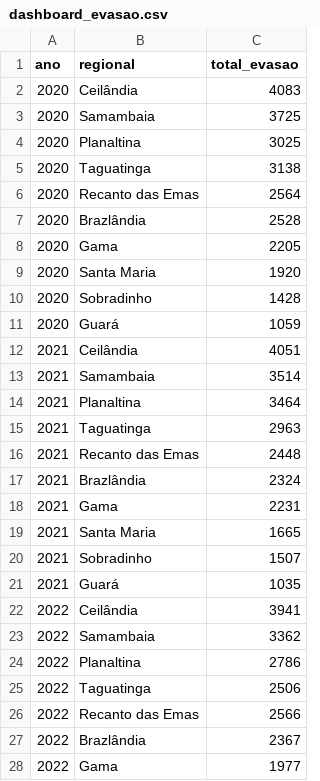
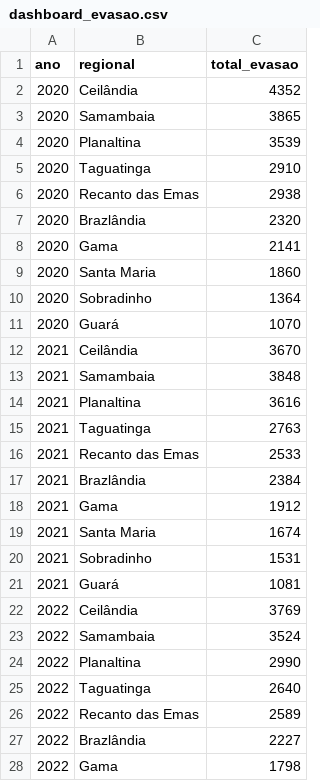
Before and after one commit to taguinara/projeto_evasao_escolas_publicas_DF, a CSV file: data/processed/dashboard_evasao.csv, drawn as a sheet; only a part is shown; the diff covers the shown part only.

```diff
--- a/data/processed/dashboard_evasao.csv
+++ b/data/processed/dashboard_evasao.csv
@@ -1,28 +1,28 @@
 ano,regional,total_evasao
-2020,Ceilândia,4083
-2020,Samambaia,3725
-2020,Planaltina,3025
-2020,Taguatinga,3138
-2020,Recanto das Emas,2564
-2020,Brazlândia,2528
-2020,Gama,2205
-2020,Santa Maria,1920
-2020,Sobradinho,1428
-2020,Guará,1059
-2021,Ceilândia,4051
-2021,Samambaia,3514
-2021,Planaltina,3464
-2021,Taguatinga,2963
-2021,Recanto das Emas,2448
-2021,Brazlândia,2324
-2021,Gama,2231
-2021,Santa Maria,1665
-2021,Sobradinho,1507
-2021,Guará,1035
-2022,Ceilândia,3941
-2022,Samambaia,3362
-2022,Planaltina,2786
-2022,Taguatinga,2506
-2022,Recanto das Emas,2566
-2022,Brazlândia,2367
-2022,Gama,1977
+2020,Ceilândia,4352
+2020,Samambaia,3865
+2020,Planaltina,3539
+2020,Taguatinga,2910
+2020,Recanto das Emas,2938
+2020,Brazlândia,2320
+2020,Gama,2141
+2020,Santa Maria,1860
+2020,Sobradinho,1364
+2020,Guará,1070
+2021,Ceilândia,3670
+2021,Samambaia,3848
+2021,Planaltina,3616
+2021,Taguatinga,2763
+2021,Recanto das Emas,2533
+2021,Brazlândia,2384
+2021,Gama,1912
+2021,Santa Maria,1674
+2021,Sobradinho,1531
+2021,Guará,1081
+2022,Ceilândia,3769
+2022,Samambaia,3524
+2022,Planaltina,2990
+2022,Taguatinga,2640
+2022,Recanto das Emas,2589
+2022,Brazlândia,2227
+2022,Gama,1798
```
Also changed, not shown: 23 edited cells elsewhere in this file, 6 other files.
